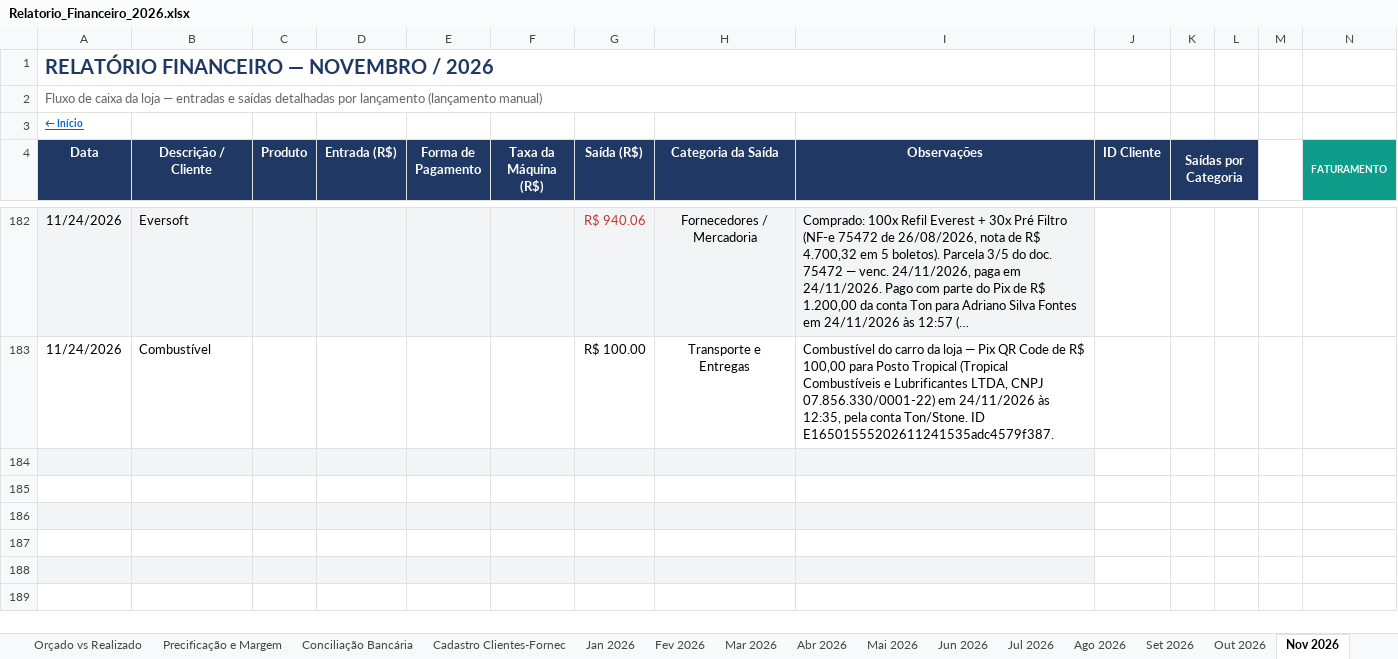
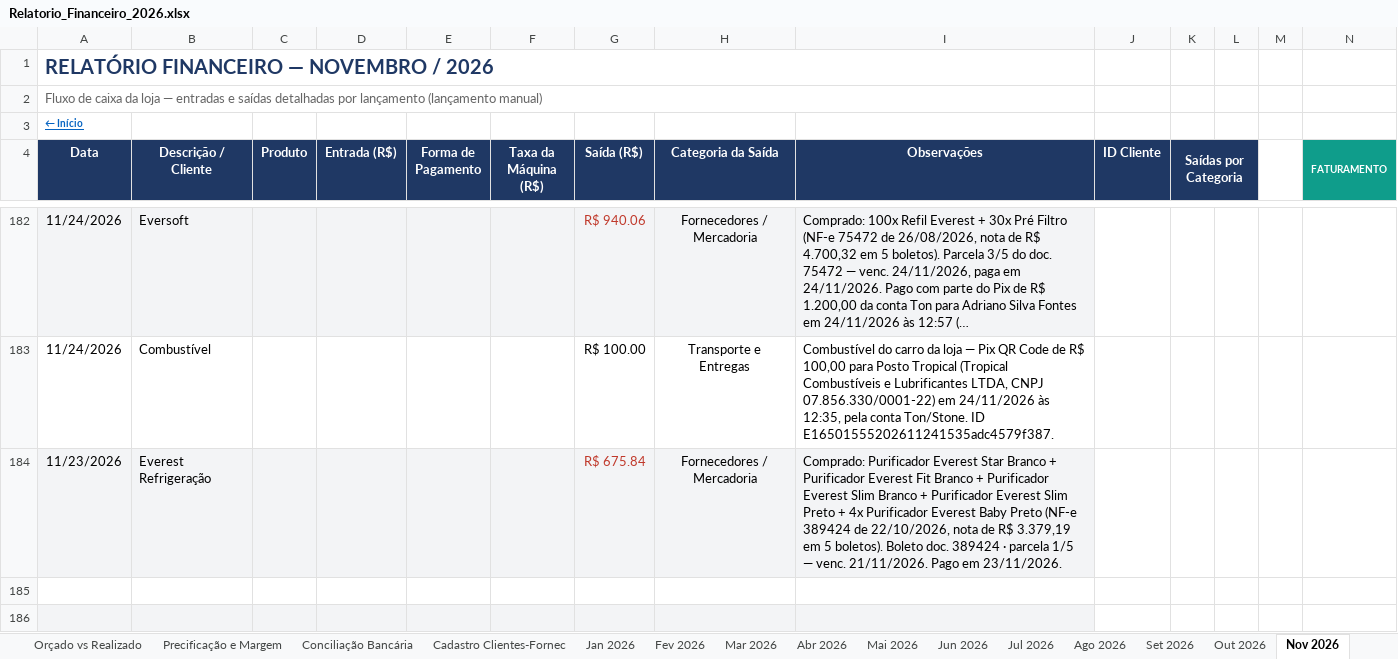
Before and after one commit to backupplanetaagua2025-hub/financeiro, an Excel workbook: Relatorio_Financeiro_2026.xlsx, sheet Nov 2026, drawn as a sheet; only a part is shown, gaps mark what is left out; the shorter side is filled out with more unchanged rows; long unchanged cells end in …; values as stored, in another font and other column widths than the file's, no borders; conditional formats not drawn; rows hold the shown columns only; the diff names each change by its address in the sheet, - before the commit and + after, or states it on an @@ line.

Commit message:
Atualizacao do painel - 24/11/2026 18:29

```diff
--- a/Relatorio_Financeiro_2026.xlsx (sheet Nov 2026)
+++ b/Relatorio_Financeiro_2026.xlsx (sheet Nov 2026)
-row 184: (empty)
+row 184: 11/23/2026 | Everest Refrigeração |  |  |  |  | R$ 675.84 | Fornecedores / Mercadoria | Comprado: Purificador Everest Star Branco + Purificador Everest Fit Branco + Purificador Everest Slim Branco + Purificador Everest Slim Preto + 4x Purificador Everest Baby Preto (NF-e 389424 de 22/10/2026, nota de R$ 3.379,19 em 5 boletos). Boleto doc. 389424 · parcela 1/5 — venc. 21/11/2026. Pago em 23/11/2026.
```
Also changed, not shown: sheet Contas a Pagar e Receber.
